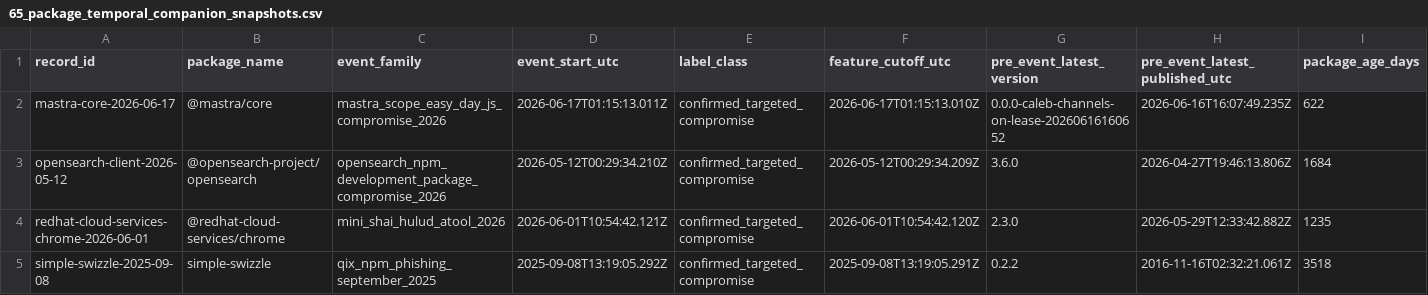
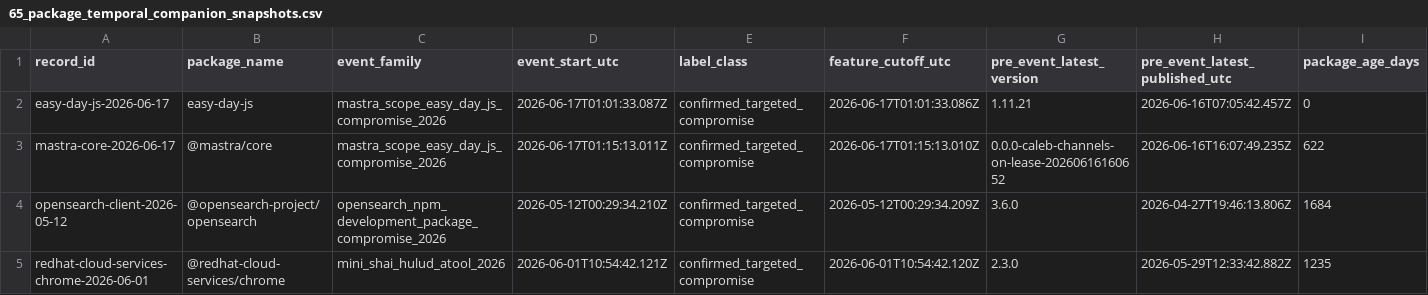
Before and after one commit to hasanshahriar32/npm-supply-chain-research, a CSV file: platform/research/65_package_temporal_companion_snapshots.csv, drawn as a sheet; only a part is shown; the shorter side is filled out with more unchanged rows; rows hold the shown columns only; the diff names each change by its address in the sheet, - before the commit and + after, or states it on an @@ line.

```diff
--- a/platform/research/65_package_temporal_companion_snapshots.csv
+++ b/platform/research/65_package_temporal_companion_snapshots.csv
+row 2: easy-day-js-2026-06-17 | easy-day-js | mastra_scope_easy_day_js_compromise_2026 | 2026-06-17T01:01:33.087Z | confirmed_targeted_compromise | 2026-06-17T01:01:33.086Z | 1.11.21 | 2026-06-16T07:05:42.457Z | 0
```
Also changed, not shown: platform/research/64_temporal_package_event_ledger.csv, 25 other files.
